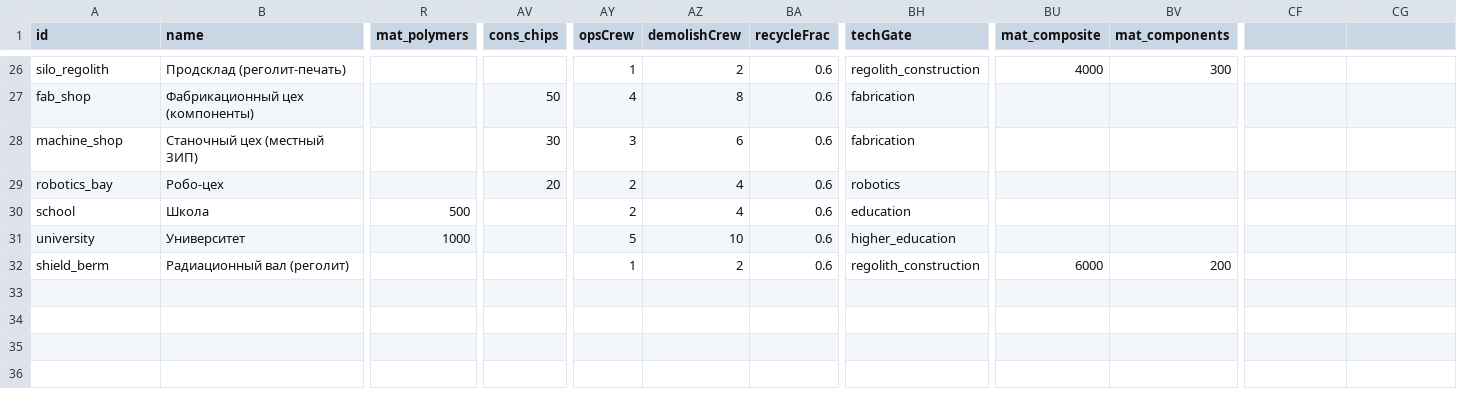
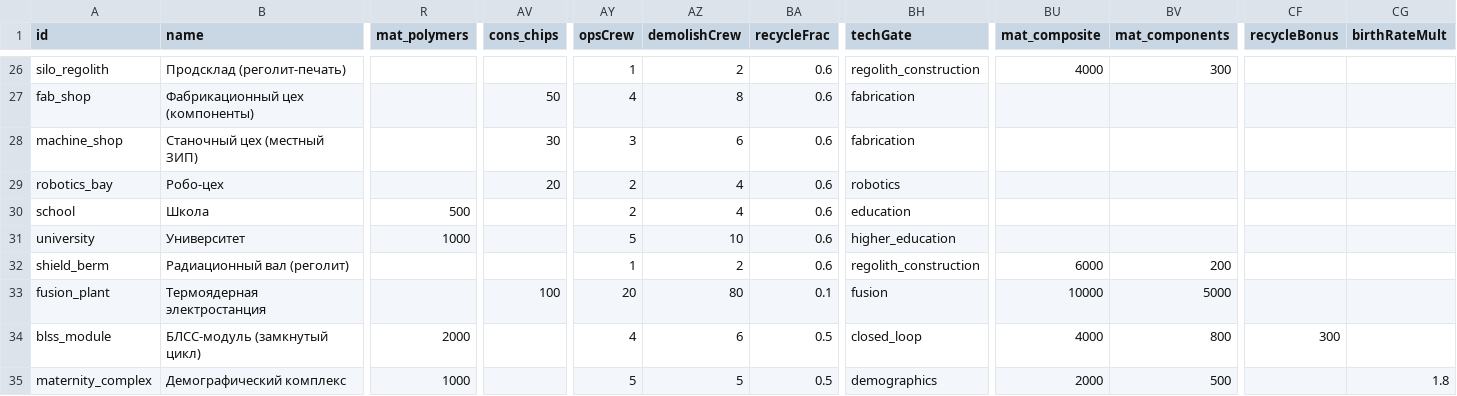
Before and after one commit to Spoonin/outland, a CSV file: src/data/structures.csv, drawn as a sheet; only a part is shown, gaps mark what is left out; rows hold the shown columns only; the diff names each change by its address in the sheet, - before the commit and + after, or states it on an @@ line.

```diff
--- a/src/data/structures.csv
+++ b/src/data/structures.csv
-CF1: (empty)
+CF1: recycleBonus
-CG1: (empty)
+CG1: birthRateMult
+row 33: fusion_plant | Термоядерная электростанция |  | 100 | 20 | 80 | 0.1 | fusion | 10000 | 5000
+row 34: blss_module | БЛСС-модуль (замкнутый цикл) | 2000 |  | 4 | 6 | 0.5 | closed_loop | 4000 | 800 | 300
+row 35: maternity_complex | Демографический комплекс | 1000 |  | 5 | 5 | 0.5 | demographics | 2000 | 500 |  | 1.8
```
Also changed, not shown: src/data/techs.csv, 9 other files.
